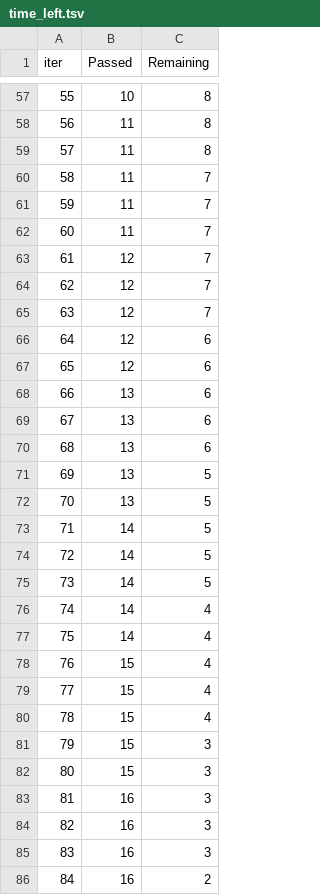
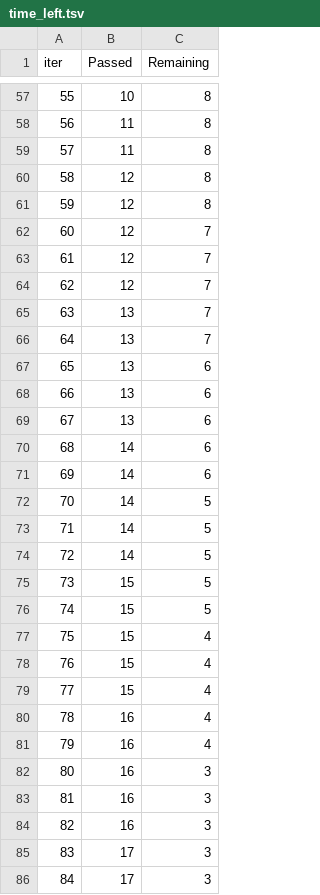
Before and after one commit to Arpit0906/mlproject, a TSV file: catboost_info/time_left.tsv, drawn as a sheet; only a part is shown, gaps mark what is left out; the diff covers the shown part only.

```diff
--- a/catboost_info/time_left.tsv
+++ b/catboost_info/time_left.tsv
@@ -59,28 +59,28 @@ iter	Passed	Remaining
 57	11	8
-58	11	7
-59	11	7
-60	11	7
+58	12	8
+59	12	8
+60	12	7
 61	12	7
 62	12	7
-63	12	7
-64	12	6
-65	12	6
+63	13	7
+64	13	7
+65	13	6
 66	13	6
 67	13	6
-68	13	6
-69	13	5
-70	13	5
+68	14	6
+69	14	6
+70	14	5
 71	14	5
 72	14	5
-73	14	5
-74	14	4
-75	14	4
+73	15	5
+74	15	5
+75	15	4
 76	15	4
 77	15	4
-78	15	4
-79	15	3
-80	15	3
+78	16	4
+79	16	4
+80	16	3
 81	16	3
 82	16	3
-83	16	3
-84	16	2
+83	17	3
+84	17	3
```
Also changed, not shown: 10 edited cells elsewhere in this file, 11 other files.
